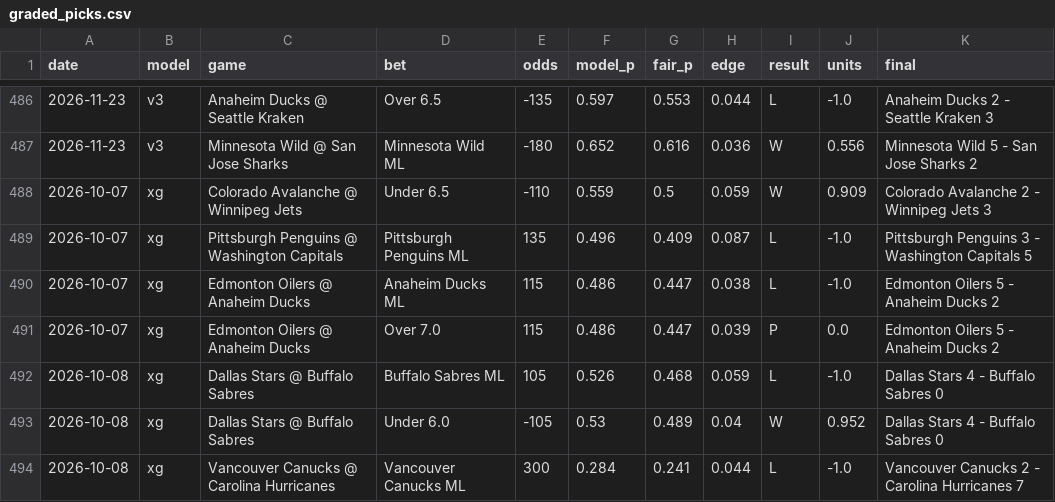
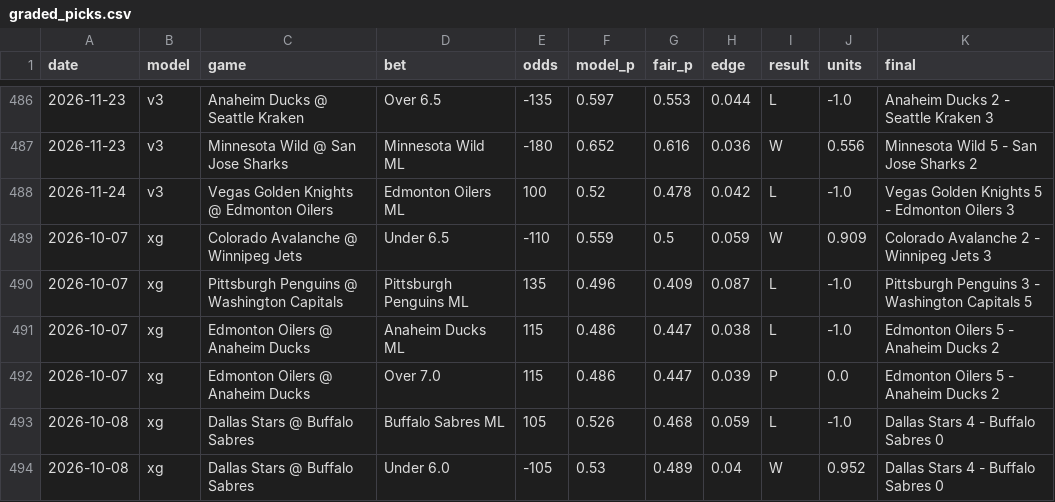
Before and after one commit to alanwevans1617-source/alan-nhl-model, a CSV file: graded_picks.csv, drawn as a sheet; only a part is shown, gaps mark what is left out; the shorter side is filled out with more unchanged rows.

```diff
--- a/graded_picks.csv
+++ b/graded_picks.csv
@@ -487,2 +487,3 @@ date,model,game,bet,odds,model_p,fair_p,edge,result,units,final
 2026-11-23,v3,Minnesota Wild @ San Jose Sharks,Minnesota Wild ML,-180,0.652,0.616,0.036,W,0.556,Minnesota Wild 5 - San Jose Sharks 2
+2026-11-24,v3,Vegas Golden Knights @ Edmonton Oilers,Edmonton Oilers ML,100,0.52,0.478,0.042,L,-1.0,Vegas Golden Knights 5 - Edmonton Oilers 3
 2026-10-07,xg,Colorado Avalanche @ Winnipeg Jets,Under 6.5,-110,0.559,0.5,0.059,W,0.909,Colorado Avalanche 2 - Winnipeg Jets 3
```
Also changed, not shown: data/games_curr.csv, goalie_stats.csv, 6 other files.
